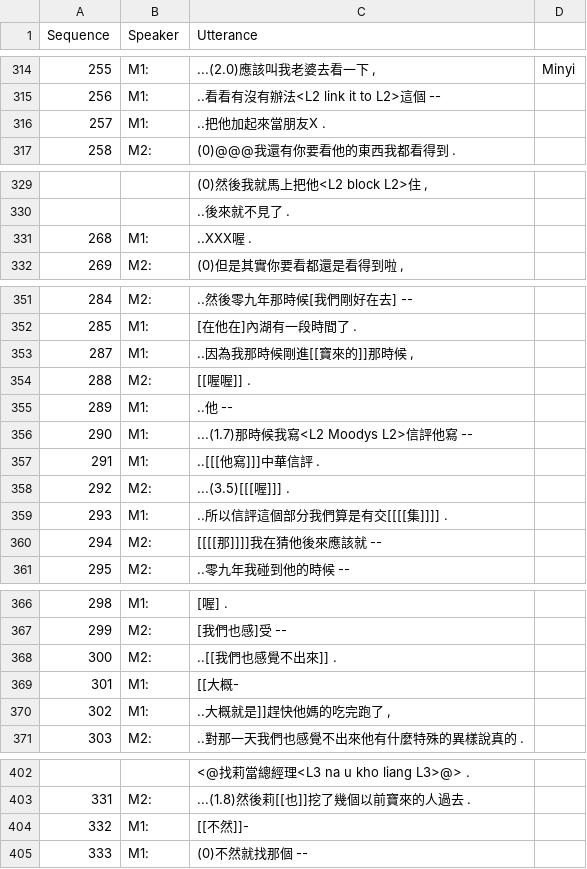
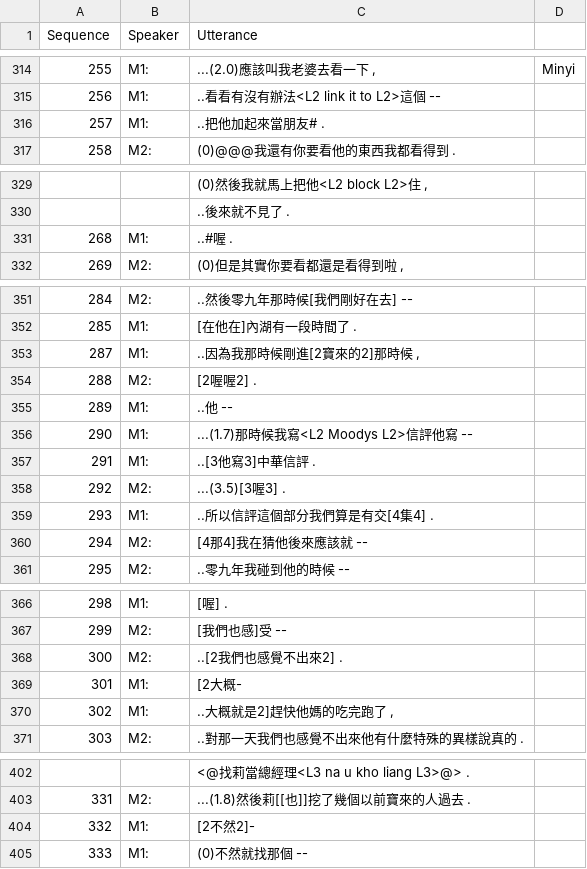
Before and after one commit to kayaulai/taiwan-mandarin-corpus-annotation, a CSV file: 2_manual_split/NCCU-TM026-CN-MM_Shujie Zhang.csv, drawn as a sheet; only a part is shown, gaps mark what is left out.

Commit message:
Add files via upload

```diff
--- a/2_manual_split/NCCU-TM026-CN-MM_Shujie Zhang.csv
+++ b/2_manual_split/NCCU-TM026-CN-MM_Shujie Zhang.csv
@@ -315,3 +315,3 @@
 256,M1:,..看看有沒有辦法<L2 link it to L2>這個 --,
-257,M1:,..把他加起來當朋友X .,
+257,M1:,..把他加起來當朋友# .,
 258,M2:,(0)@@@我還有你要看他的東西我都看得到 .,
@@ -330,3 +330,3 @@
 ,,..後來就不見了 .,
-268,M1:,..XXX喔 .,
+268,M1:,..#喔 .,
 269,M2:,"(0)但是其實你要看都還是看得到啦 ,",
@@ -352,10 +352,10 @@
 285,M1:,[在他在]內湖有一段時間了 .,
-287,M1:,"..因為我那時候剛進[[寶來的]]那時候 ,",
-288,M2:,[[喔喔]] .,
+287,M1:,"..因為我那時候剛進[2寶來的2]那時候 ,",
+288,M2:,[2喔喔2] .,
 289,M1:,..他 --,
 290,M1:,...(1.7)那時候我寫<L2 Moodys L2>信評他寫 --,
-291,M1:,..[[[他寫]]]中華信評 .,
-292,M2:,...(3.5)[[[喔]]] .,
-293,M1:,..所以信評這個部分我們算是有交[[[[集]]]] .,
-294,M2:,[[[[那]]]]我在猜他後來應該就 --,
+291,M1:,..[3他寫3]中華信評 .,
+292,M2:,...(3.5)[3喔3] .,
+293,M1:,..所以信評這個部分我們算是有交[4集4] .,
+294,M2:,[4那4]我在猜他後來應該就 --,
 295,M2:,..零九年我碰到他的時候 --,
@@ -367,5 +367,5 @@
 299,M2:,[我們也感]受 --,
-300,M2:,..[[我們也感覺不出來]] .,
-301,M1:,[[大概-,
-302,M1:,"..大概就是]]趕快他媽的吃完跑了 ,",
+300,M2:,..[2我們也感覺不出來2] .,
+301,M1:,[2大概-,
+302,M1:,"..大概就是2]趕快他媽的吃完跑了 ,",
 303,M2:,..對那一天我們也感覺不出來他有什麼特殊的異樣說真的 .,
@@ -403,3 +403,3 @@
 331,M2:,...(1.8)然後莉[[也]]挖了幾個以前寶來的人過去 .,
-332,M1:,[[不然]]-,
+332,M1:,[2不然2]-,
 333,M1:,(0)不然就找那個 --,
```
